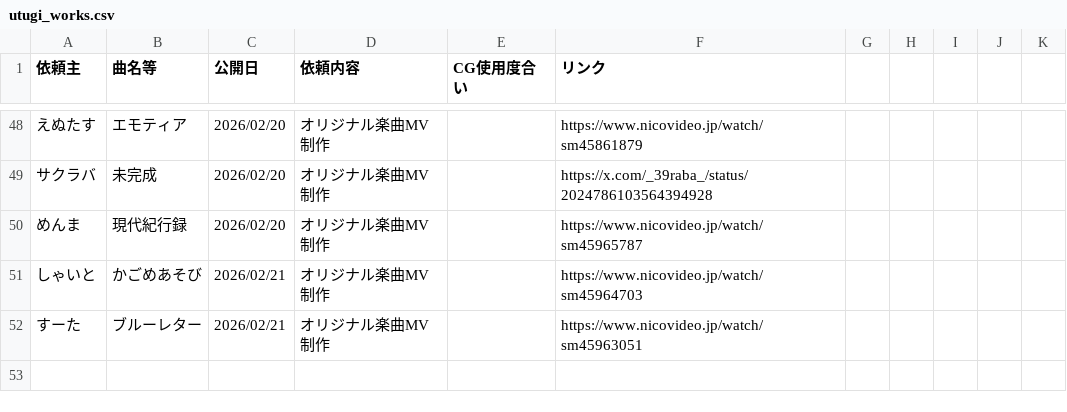
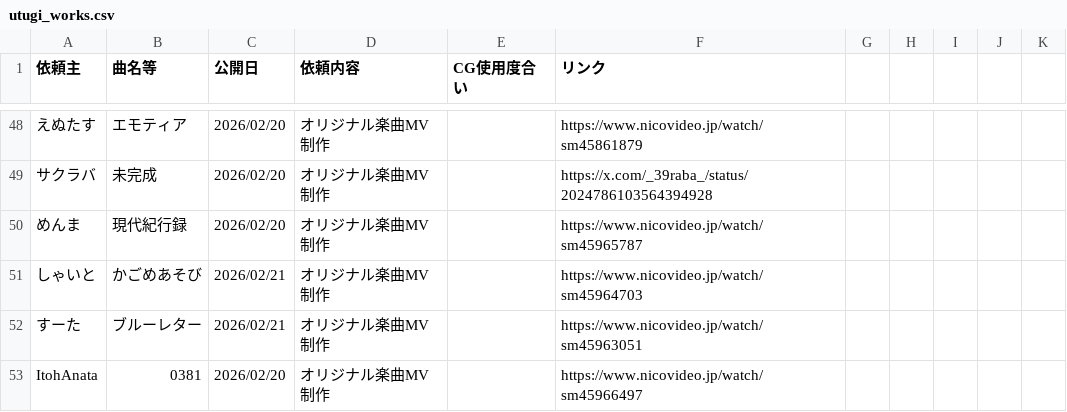
Before and after one commit to KIITF/utugi_home_page, a CSV file: data/utugi_works.csv, drawn as a sheet; only a part is shown, gaps mark what is left out; the diff names each change by its address in the sheet, - before the commit and + after, or states it on an @@ line.

Commit message:
Add new entry for ItohAnata in utugi_works.csv

```diff
--- a/data/utugi_works.csv
+++ b/data/utugi_works.csv
+row 53: ItohAnata | 0381 | 2026/02/20 | オリジナル楽曲MV制作 |  | https://www.nicovideo.jp/watch/sm45966497
```
